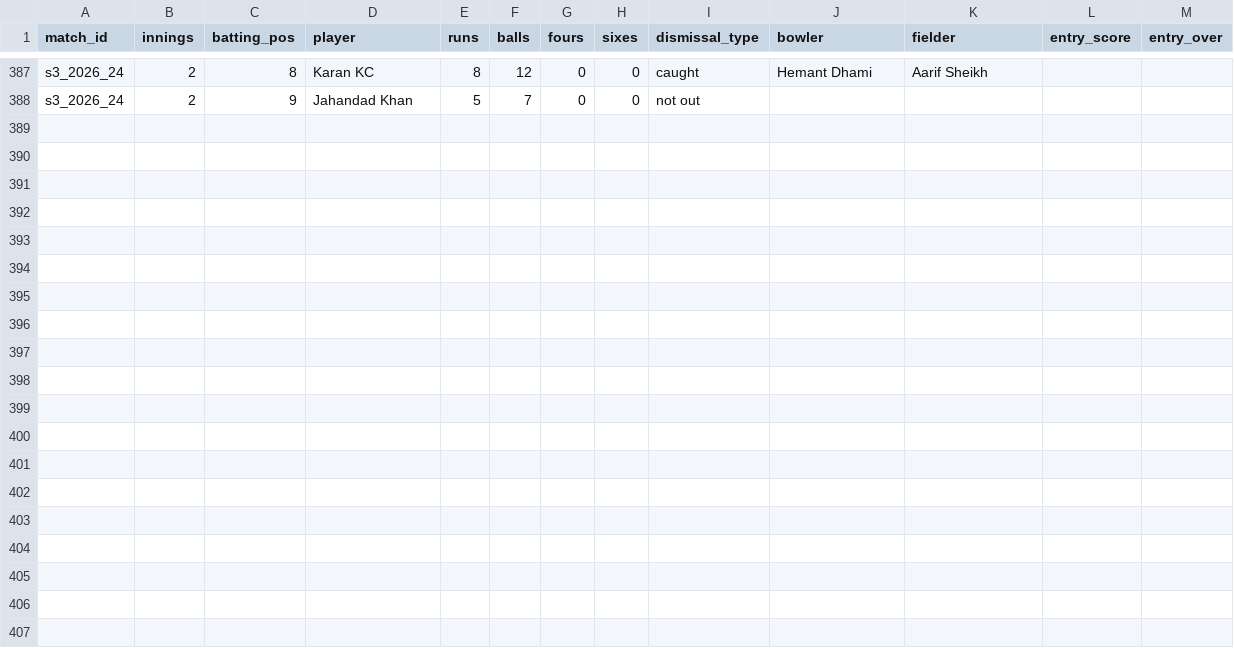
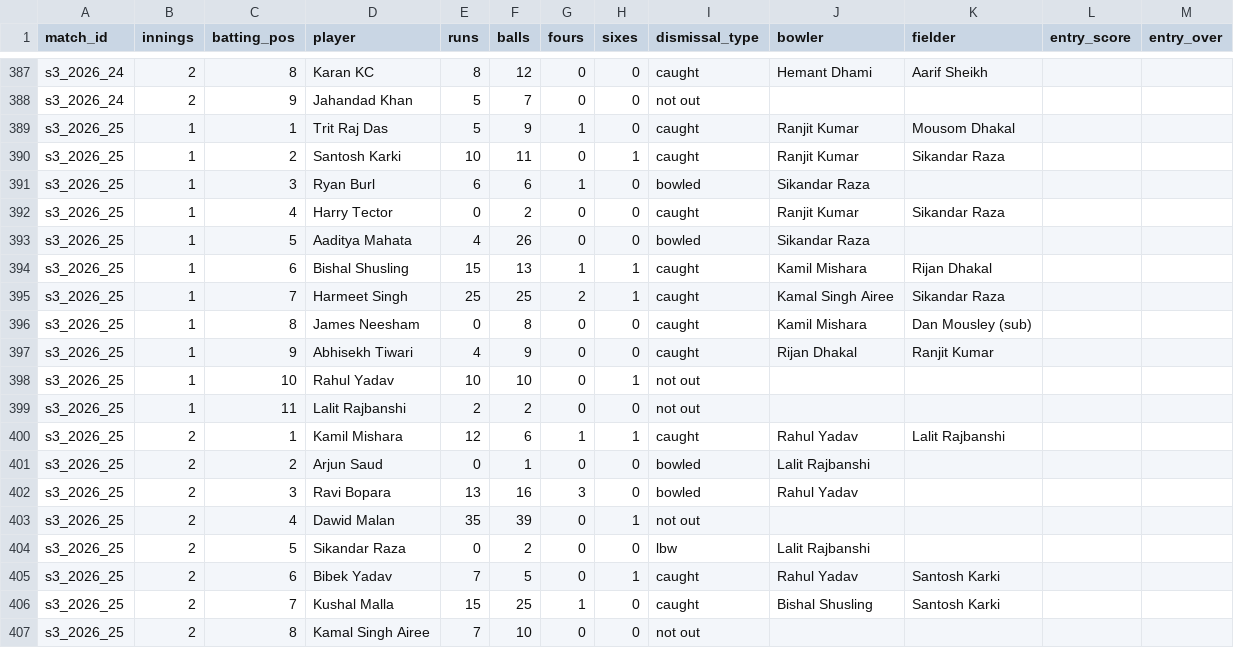
Before and after one commit to Dikshant-Neupane/CricNepal, a CSV file: data/capture/scorecard_batting.csv, drawn as a sheet; only a part is shown, gaps mark what is left out; the diff names each change by its address in the sheet, - before the commit and + after, or states it on an @@ line.

Commit message:
data: record Match 25 result, scorecard and team brief

```diff
--- a/data/capture/scorecard_batting.csv
+++ b/data/capture/scorecard_batting.csv
+row 389: s3_2026_25 | 1 | 1 | Trit Raj Das | 5 | 9 | 1 | 0 | caught | Ranjit Kumar | Mousom Dhakal
+row 390: s3_2026_25 | 1 | 2 | Santosh Karki | 10 | 11 | 0 | 1 | caught | Ranjit Kumar | Sikandar Raza
+row 391: s3_2026_25 | 1 | 3 | Ryan Burl | 6 | 6 | 1 | 0 | bowled | Sikandar Raza
+row 392: s3_2026_25 | 1 | 4 | Harry Tector | 0 | 2 | 0 | 0 | caught | Ranjit Kumar | Sikandar Raza
+row 393: s3_2026_25 | 1 | 5 | Aaditya Mahata | 4 | 26 | 0 | 0 | bowled | Sikandar Raza
+row 394: s3_2026_25 | 1 | 6 | Bishal Shusling | 15 | 13 | 1 | 1 | caught | Kamil Mishara | Rijan Dhakal
+row 395: s3_2026_25 | 1 | 7 | Harmeet Singh | 25 | 25 | 2 | 1 | caught | Kamal Singh Airee | Sikandar Raza
+row 396: s3_2026_25 | 1 | 8 | James Neesham | 0 | 8 | 0 | 0 | caught | Kamil Mishara | Dan Mousley (sub)
+row 397: s3_2026_25 | 1 | 9 | Abhisekh Tiwari | 4 | 9 | 0 | 0 | caught | Rijan Dhakal | Ranjit Kumar
+row 398: s3_2026_25 | 1 | 10 | Rahul Yadav | 10 | 10 | 0 | 1 | not out
+row 399: s3_2026_25 | 1 | 11 | Lalit Rajbanshi | 2 | 2 | 0 | 0 | not out
+row 400: s3_2026_25 | 2 | 1 | Kamil Mishara | 12 | 6 | 1 | 1 | caught | Rahul Yadav | Lalit Rajbanshi
+row 401: s3_2026_25 | 2 | 2 | Arjun Saud | 0 | 1 | 0 | 0 | bowled | Lalit Rajbanshi
+row 402: s3_2026_25 | 2 | 3 | Ravi Bopara | 13 | 16 | 3 | 0 | bowled | Rahul Yadav
+row 403: s3_2026_25 | 2 | 4 | Dawid Malan | 35 | 39 | 0 | 1 | not out
+row 404: s3_2026_25 | 2 | 5 | Sikandar Raza | 0 | 2 | 0 | 0 | lbw | Lalit Rajbanshi
+row 405: s3_2026_25 | 2 | 6 | Bibek Yadav | 7 | 5 | 0 | 1 | caught | Rahul Yadav | Santosh Karki
+row 406: s3_2026_25 | 2 | 7 | Kushal Malla | 15 | 25 | 1 | 0 | caught | Bishal Shusling | Santosh Karki
+row 407: s3_2026_25 | 2 | 8 | Kamal Singh Airee | 7 | 10 | 0 | 0 | not out
```
Also changed, not shown: data/capture/match_facts.csv, data/capture/scorecard_bowling.csv, 2 other files.
